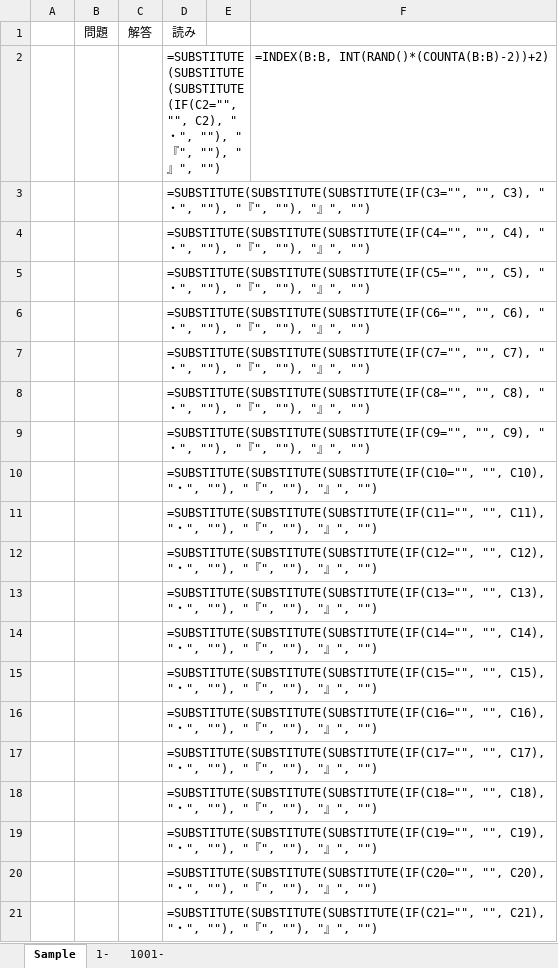
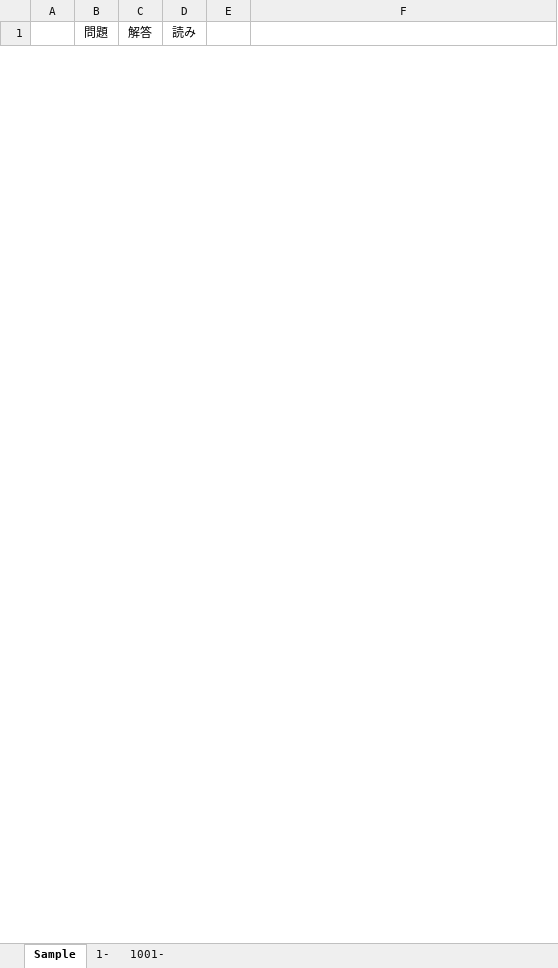
Before and after one commit to VangaroooYamada/PyQuiz, an Excel workbook: QuizList.xlsx, sheet Sample, drawn as a sheet; only a part is shown; values as stored, in another font and other column widths than the file's, no borders; formulas without a stored value are shown as written; removed rows and columns are numbered as before the commit, all else as after; the diff covers the shown part only; the diff names each change by its address in the sheet, - before the commit and + after, or states it on an @@ line.

```diff
--- a/QuizList.xlsx (sheet Sample)
+++ b/QuizList.xlsx (sheet Sample)
-row 2:  |  |  | =SUBSTITUTE(SUBSTITUTE(SUBSTITUTE(IF(C2="", "", C2), "・", ""), "『", ""), "』", "") |  | =INDEX(B:B, INT(RAND()*(COUNTA(B:B)-2))+2)
-row 3:  |  |  | =SUBSTITUTE(SUBSTITUTE(SUBSTITUTE(IF(C3="", "", C3), "・", ""), "『", ""), "』", "")
-row 4:  |  |  | =SUBSTITUTE(SUBSTITUTE(SUBSTITUTE(IF(C4="", "", C4), "・", ""), "『", ""), "』", "")
-row 5:  |  |  | =SUBSTITUTE(SUBSTITUTE(SUBSTITUTE(IF(C5="", "", C5), "・", ""), "『", ""), "』", "")
-row 6:  |  |  | =SUBSTITUTE(SUBSTITUTE(SUBSTITUTE(IF(C6="", "", C6), "・", ""), "『", ""), "』", "")
-row 7:  |  |  | =SUBSTITUTE(SUBSTITUTE(SUBSTITUTE(IF(C7="", "", C7), "・", ""), "『", ""), "』", "")
-row 8:  |  |  | =SUBSTITUTE(SUBSTITUTE(SUBSTITUTE(IF(C8="", "", C8), "・", ""), "『", ""), "』", "")
-row 9:  |  |  | =SUBSTITUTE(SUBSTITUTE(SUBSTITUTE(IF(C9="", "", C9), "・", ""), "『", ""), "』", "")
-row 10:  |  |  | =SUBSTITUTE(SUBSTITUTE(SUBSTITUTE(IF(C10="", "", C10), "・", ""), "『", ""), "』", "")
-row 11:  |  |  | =SUBSTITUTE(SUBSTITUTE(SUBSTITUTE(IF(C11="", "", C11), "・", ""), "『", ""), "』", "")
-row 12:  |  |  | =SUBSTITUTE(SUBSTITUTE(SUBSTITUTE(IF(C12="", "", C12), "・", ""), "『", ""), "』", "")
-row 13:  |  |  | =SUBSTITUTE(SUBSTITUTE(SUBSTITUTE(IF(C13="", "", C13), "・", ""), "『", ""), "』", "")
-row 14:  |  |  | =SUBSTITUTE(SUBSTITUTE(SUBSTITUTE(IF(C14="", "", C14), "・", ""), "『", ""), "』", "")
-row 15:  |  |  | =SUBSTITUTE(SUBSTITUTE(SUBSTITUTE(IF(C15="", "", C15), "・", ""), "『", ""), "』", "")
-row 16:  |  |  | =SUBSTITUTE(SUBSTITUTE(SUBSTITUTE(IF(C16="", "", C16), "・", ""), "『", ""), "』", "")
-row 17:  |  |  | =SUBSTITUTE(SUBSTITUTE(SUBSTITUTE(IF(C17="", "", C17), "・", ""), "『", ""), "』", "")
-row 18:  |  |  | =SUBSTITUTE(SUBSTITUTE(SUBSTITUTE(IF(C18="", "", C18), "・", ""), "『", ""), "』", "")
-row 19:  |  |  | =SUBSTITUTE(SUBSTITUTE(SUBSTITUTE(IF(C19="", "", C19), "・", ""), "『", ""), "』", "")
-row 20:  |  |  | =SUBSTITUTE(SUBSTITUTE(SUBSTITUTE(IF(C20="", "", C20), "・", ""), "『", ""), "』", "")
-row 21:  |  |  | =SUBSTITUTE(SUBSTITUTE(SUBSTITUTE(IF(C21="", "", C21), "・", ""), "『", ""), "』", "")
```
Also changed, not shown: 1 added row and 980 removed rows elsewhere in this sheet, sheet 1001-, sheet 1-, 2 other files.
